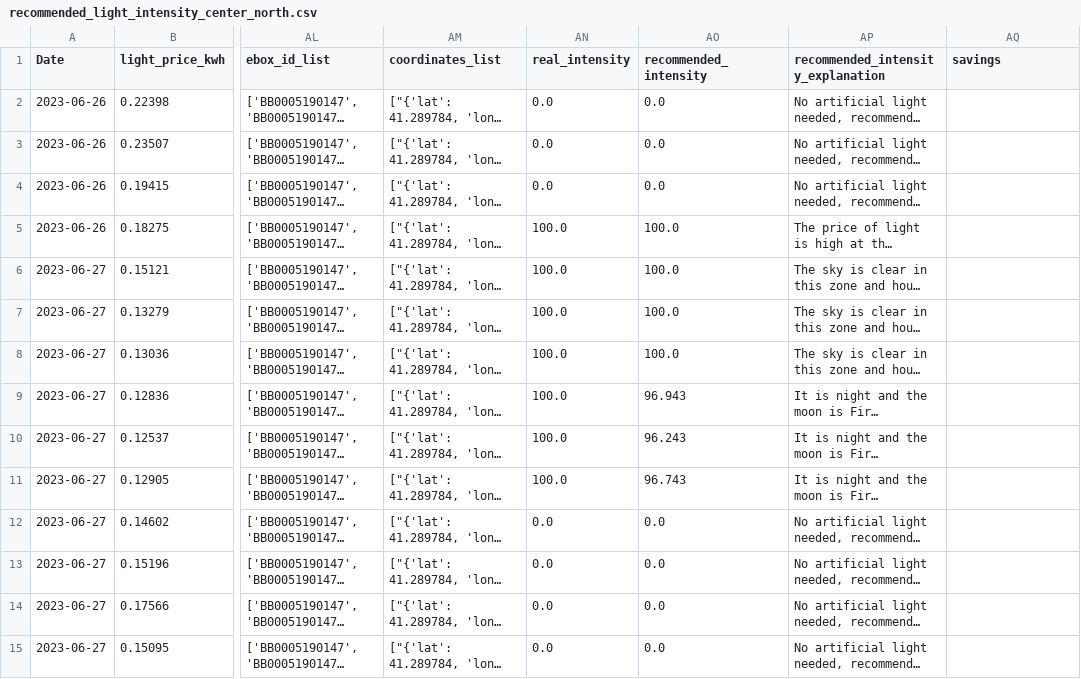
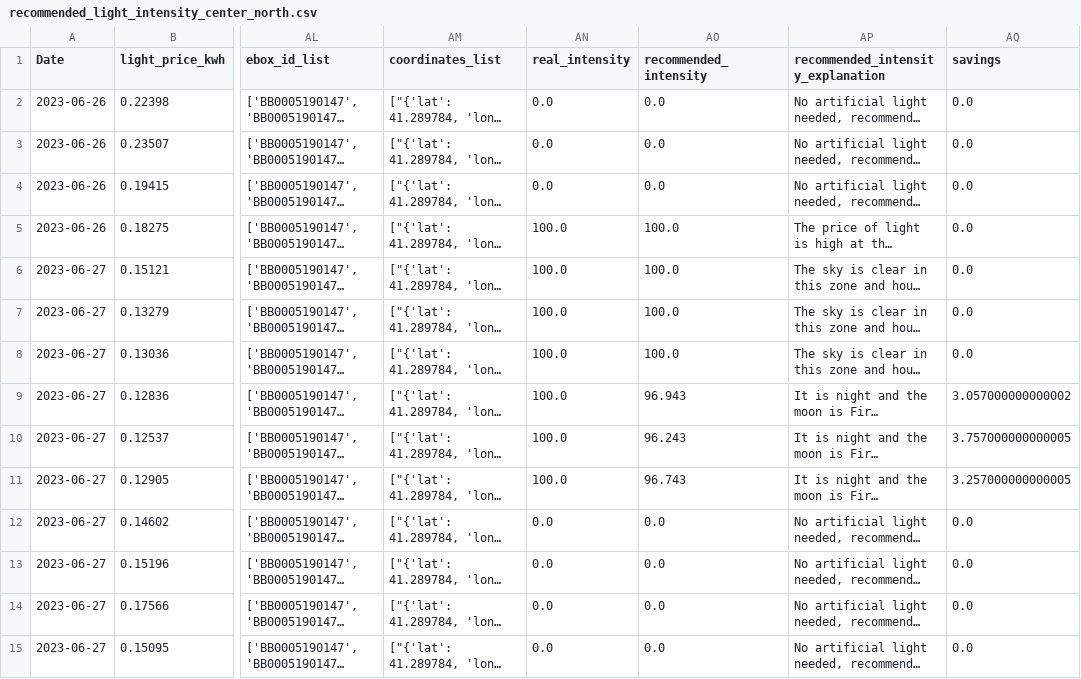
Before and after one commit to Connecthink-Innovation/InergyGamification, a CSV file: Light_intensity_recommender/output_data/recommended_light_intensity_center_north.csv, drawn as a sheet; only a part is shown, gaps mark what is left out; long unchanged cells end in …; the diff covers the shown part only; the diff names each change by its address in the sheet, - before the commit and + after, or states it on an @@ line.

Commit message:
add savings metrics

```diff
--- a/Light_intensity_recommender/output_data/recommended_light_intensity_center_north.csv
+++ b/Light_intensity_recommender/output_data/recommended_light_intensity_center_north.csv
-AQ2:AQ8 (savings): (empty)
+AQ2:AQ8 (savings): 0.0
-AQ9 (savings): (empty)
+AQ9 (savings): 3.057000000000002
-AQ10 (savings): (empty)
+AQ10 (savings): 3.757000000000005
-AQ11 (savings): (empty)
+AQ11 (savings): 3.257000000000005
-AQ12:AQ15 (savings): (empty)
+AQ12:AQ15 (savings): 0.0
```
Also changed, not shown: 14 edited cells elsewhere in this file, Light_intensity_recommender/output_data/recommended_light_intensity_center_south.csv, Light_intensity_recommender/output_data/recommended_light_intensity_east.csv, 36 other files.
